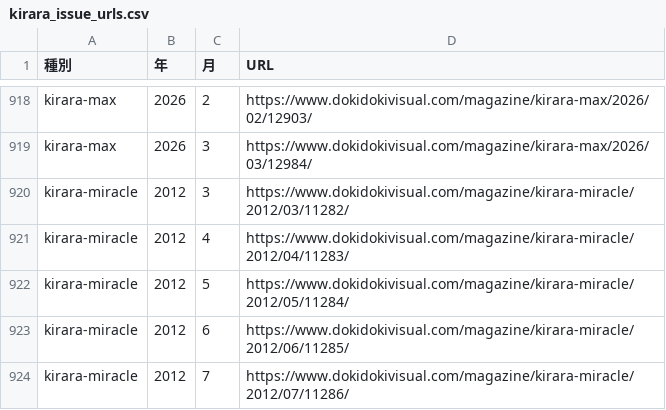
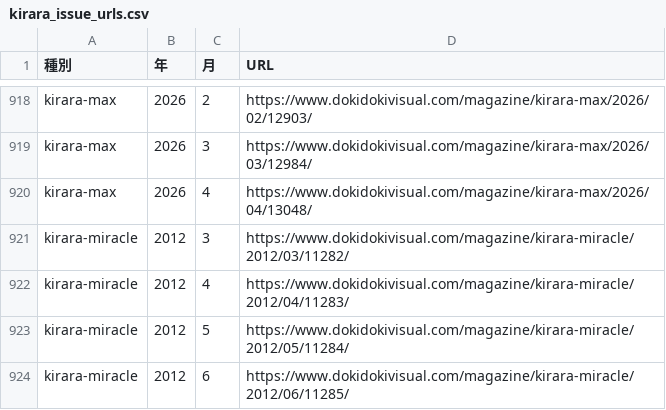
Before and after one commit to tyabannotami/kirara-stats, a CSV file: tools/kirara_issue_urls.csv, drawn as a sheet; only a part is shown, gaps mark what is left out; the shorter side is filled out with more unchanged rows; the diff names each change by its address in the sheet, - before the commit and + after, or states it on an @@ line.

```diff
--- a/tools/kirara_issue_urls.csv
+++ b/tools/kirara_issue_urls.csv
+row 920: kirara-max | 2026 | 4 | https://www.dokidokivisual.com/magazine/kirara-max/2026/04/13048/
```
Also changed, not shown: data/raw/kirara-max.csv, 1 other file.
